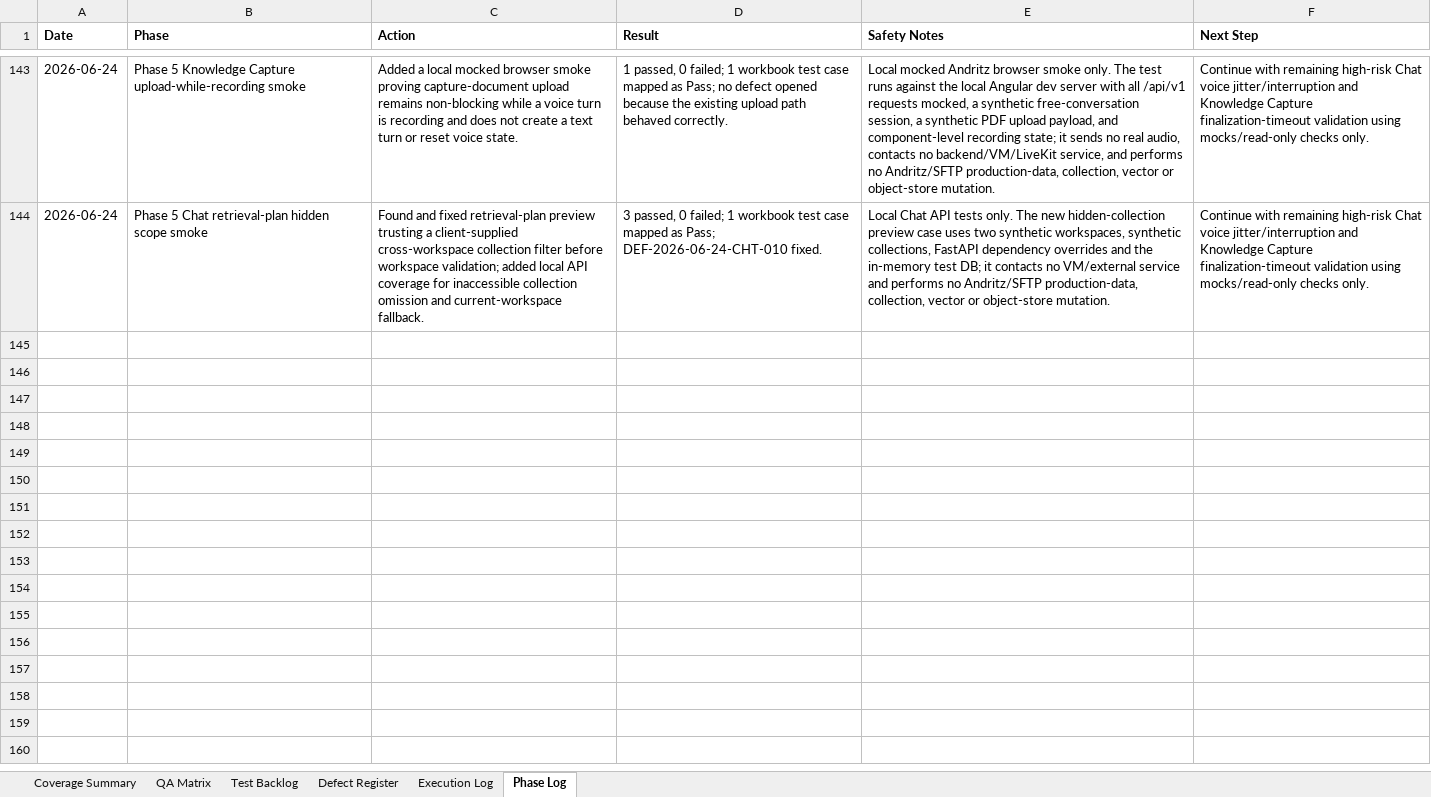
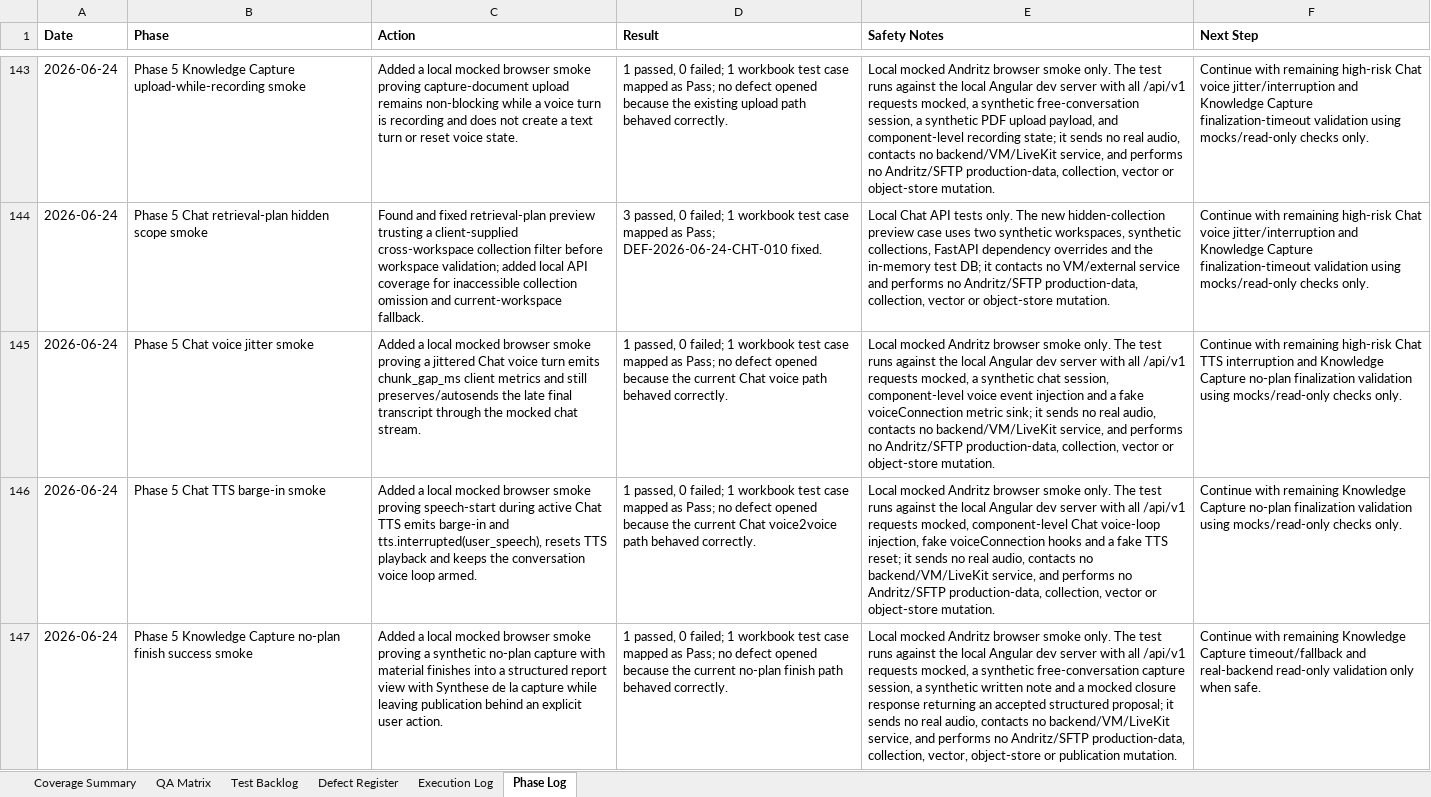
Before and after one commit to tishacian/hyusai, an Excel workbook: outputs/019edc68-andritz-qa/andritz_qa_matrix.xlsx, sheet Phase Log, drawn as a sheet; only a part is shown, gaps mark what is left out; values as stored, in another font and other column widths than the file's, no borders; the diff names each change by its address in the sheet, - before the commit and + after, or states it on an @@ line.

Commit message:
test(andritz): extend qa voice and capture matrix

```diff
--- a/outputs/019edc68-andritz-qa/andritz_qa_matrix.xlsx (sheet Phase Log)
+++ b/outputs/019edc68-andritz-qa/andritz_qa_matrix.xlsx (sheet Phase Log)
+row 145: 2026-06-24 | Phase 5 Chat voice jitter smoke | Added a local mocked browser smoke proving a jittered Chat voice turn emits chunk_gap_ms client metrics and still preserves/autosends the late final transcript through the mocked chat stream. | 1 passed, 0 failed; 1 workbook test case mapped as Pass; no defect opened because the current Chat voice path behaved correctly. | Local mocked Andritz browser smoke only. The test runs against the local Angular dev server with all /api/v1 requests mocked, a synthetic chat session, component-level voice event injection and a fake voiceConnection metric sink; it sends no real audio, contacts no backend/VM/LiveKit service, and performs no Andritz/SFTP production-data, collection, vector or object-store mutation. | Continue with remaining high-risk Chat TTS interruption and Knowledge Capture no-plan finalization validation using mocks/read-only checks only.
+row 146: 2026-06-24 | Phase 5 Chat TTS barge-in smoke | Added a local mocked browser smoke proving speech-start during active Chat TTS emits barge-in and tts.interrupted(user_speech), resets TTS playback and keeps the conversation voice loop armed. | 1 passed, 0 failed; 1 workbook test case mapped as Pass; no defect opened because the current Chat voice2voice path behaved correctly. | Local mocked Andritz browser smoke only. The test runs against the local Angular dev server with all /api/v1 requests mocked, component-level Chat voice-loop injection, fake voiceConnection hooks and a fake TTS reset; it sends no real audio, contacts no backend/VM/LiveKit service, and performs no Andritz/SFTP production-data, collection, vector or object-store mutation. | Continue with remaining Knowledge Capture no-plan finalization validation using mocks/read-only checks only.
+row 147: 2026-06-24 | Phase 5 Knowledge Capture no-plan finish success smoke | Added a local mocked browser smoke proving a synthetic no-plan capture with material finishes into a structured report view with Synthese de la capture while leaving publication behind an explicit user action. | 1 passed, 0 failed; 1 workbook test case mapped as Pass; no defect opened because the current no-plan finish path behaved correctly. | Local mocked Andritz browser smoke only. The test runs against the local Angular dev server with all /api/v1 requests mocked, a synthetic free-conversation capture session, a synthetic written note and a mocked closure response returning an accepted structured proposal; it sends no real audio, contacts no backend/VM/LiveKit service, and performs no Andritz/SFTP production-data, collection, vector, object-store or publication mutation. | Continue with remaining Knowledge Capture timeout/fallback and real-backend read-only validation only when safe.
```
Also changed, not shown: sheet Execution Log, sheet Test Backlog, sheet QA Matrix, sheet Coverage Summary, 8 other files.
